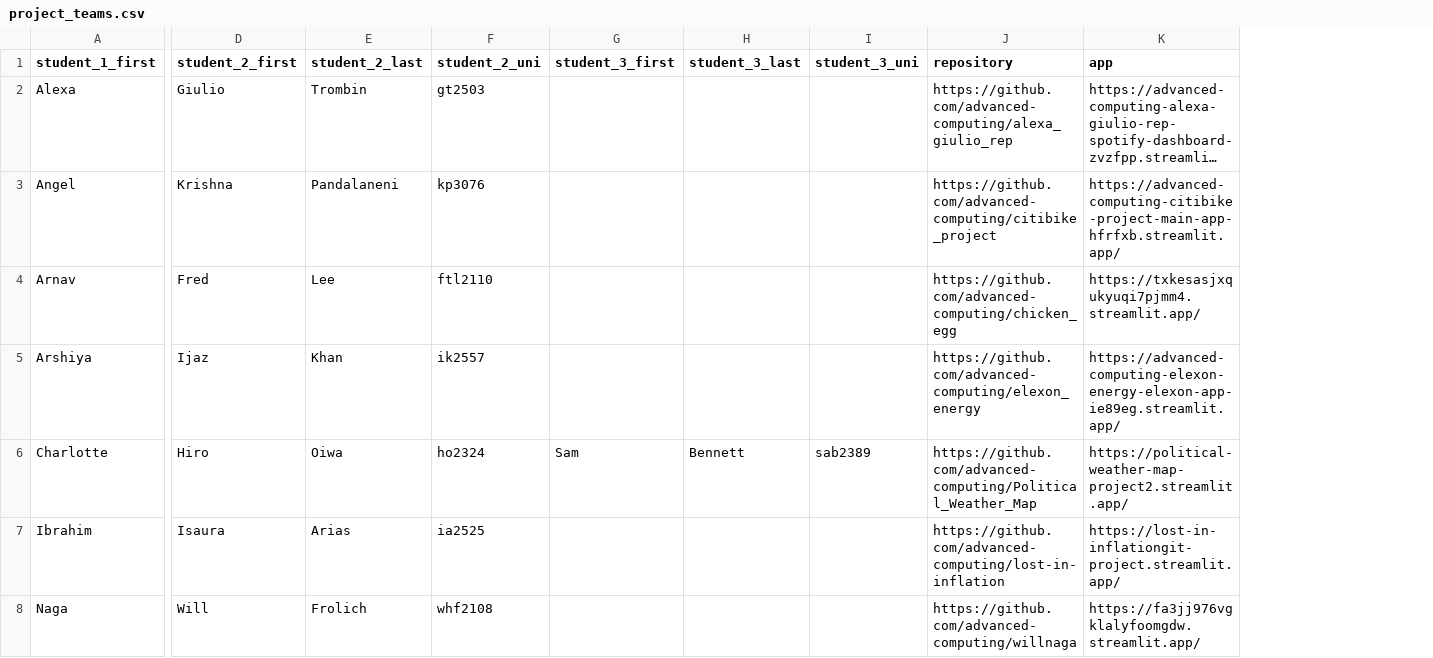
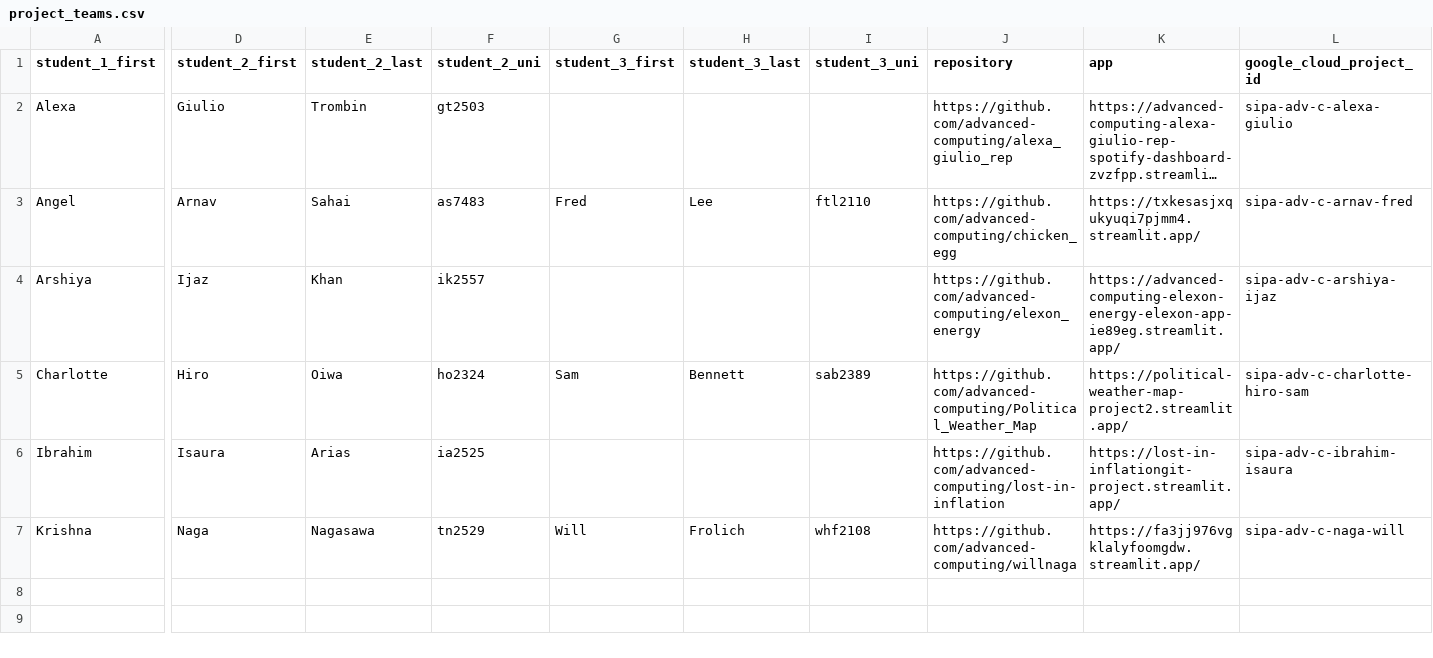
Before and after one commit to advanced-computing/course-materials, a CSV file: docs/project_teams.csv, drawn as a sheet; only a part is shown, gaps mark what is left out; long unchanged cells end in …; removed rows and columns are numbered as before the commit, all else as after; rows hold the shown columns only; the diff names each change by its address in the sheet, - before the commit and + after, or states it on an @@ line.

Commit message:
rearrange teams

```diff
--- a/docs/project_teams.csv
+++ b/docs/project_teams.csv
+column L (google_cloud_project_id), rows 2-6: sipa-adv-c-alexa-giulio | sipa-adv-c-arnav-fred | sipa-adv-c-arshiya-ijaz | sipa-adv-c-charlotte-hiro-sam | sipa-adv-c-ibrahim-isaura
-D3 (student_2_first): Krishna
+D3 (student_2_first): Arnav
-E3 (student_2_last): Pandalaneni
+E3 (student_2_last): Sahai
-F3 (student_2_uni): kp3076
+F3 (student_2_uni): as7483
-G3 (student_3_first): (empty)
+G3 (student_3_first): Fred
-H3 (student_3_last): (empty)
+H3 (student_3_last): Lee
-I3 (student_3_uni): (empty)
+I3 (student_3_uni): ftl2110
-J3 (repository): https://github.com/advanced-computing/citibike_project
+J3 (repository): https://github.com/advanced-computing/chicken_egg
-K3 (app): https://advanced-computing-citibike-project-main-app-hfrfxb.streamlit.app/
+K3 (app): https://txkesasjxqukyuqi7pjmm4.streamlit.app/
-row 4: Arnav | Fred | Lee | ftl2110 |  |  |  | https://github.com/advanced-computing/chicken_egg | https://txkesasjxqukyuqi7pjmm4.streamlit.app/
-row 8: Naga | Will | Frolich | whf2108 |  |  |  | https://github.com/advanced-computing/willnaga | https://fa3jj976vgklalyfoomgdw.streamlit.app/
+row 7: Krishna | Naga | Nagasawa | tn2529 | Will | Frolich | whf2108 | https://github.com/advanced-computing/willnaga | https://fa3jj976vgklalyfoomgdw.streamlit.app/ | sipa-adv-c-naga-will
```
Also changed, not shown: 2 other files.
